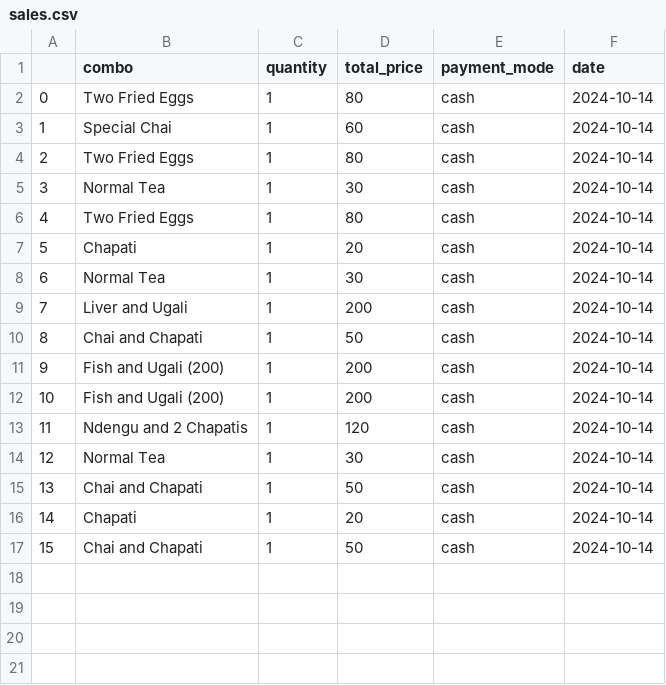
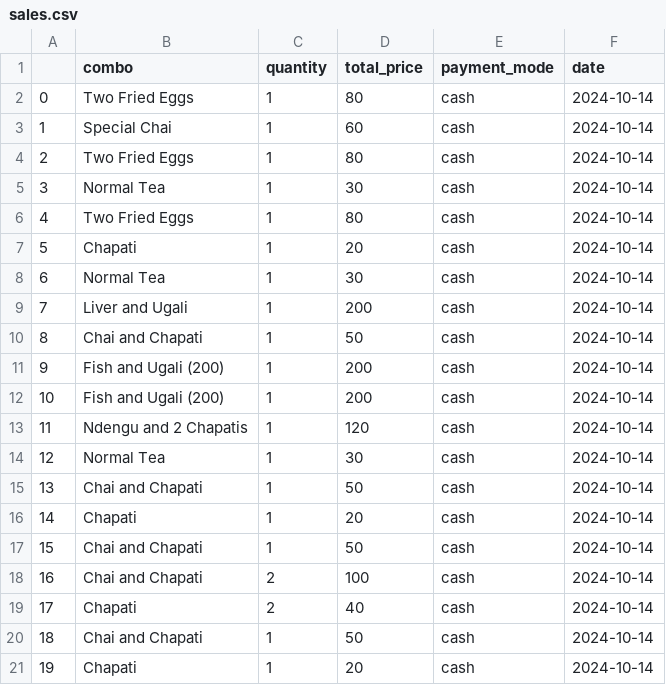
Before and after one commit to OCHOLA-EDDYPHIL/finedining, a CSV file: sales.csv, drawn as a sheet; the diff names each change by its address in the sheet, - before the commit and + after, or states it on an @@ line.

```diff
--- a/sales.csv
+++ b/sales.csv
+row 18: 16 | Chai and Chapati | 2 | 100 | cash | 2024-10-14
+row 19: 17 | Chapati | 2 | 40 | cash | 2024-10-14
+row 20: 18 | Chai and Chapati | 1 | 50 | cash | 2024-10-14
+row 21: 19 | Chapati | 1 | 20 | cash | 2024-10-14
```
Also changed, not shown: expenses.csv, inventory.csv, 1 other file.
